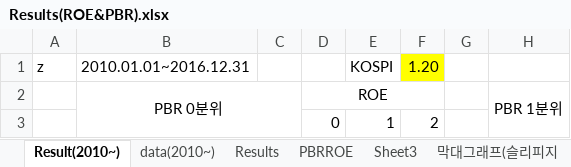
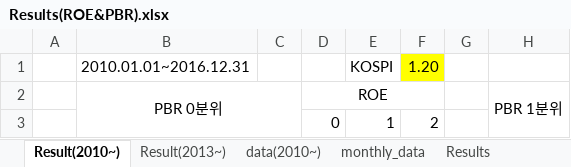
Before and after one commit to lshlsh135/GIT, an Excel workbook: Results(ROE&PBR).xlsx, sheet Result(2010~), drawn as a sheet; only a part is shown; values as stored, in another font and other column widths than the file's, no borders; conditional formats not drawn; 1 other sheet too large or unreadable and not compared; the diff names each change by its address in the sheet, - before the commit and + after, or states it on an @@ line.

```diff
--- a/Results(ROE&PBR).xlsx (sheet Result(2010~))
+++ b/Results(ROE&PBR).xlsx (sheet Result(2010~))
+sheet tab: Result(2013~)
+sheet tab: monthly_data
-A1: z
+A1: (empty)
```
Also changed, not shown: sheet data(2010~), sheet PBRxROE&OE(27), charts or pictures, 1 other file.
